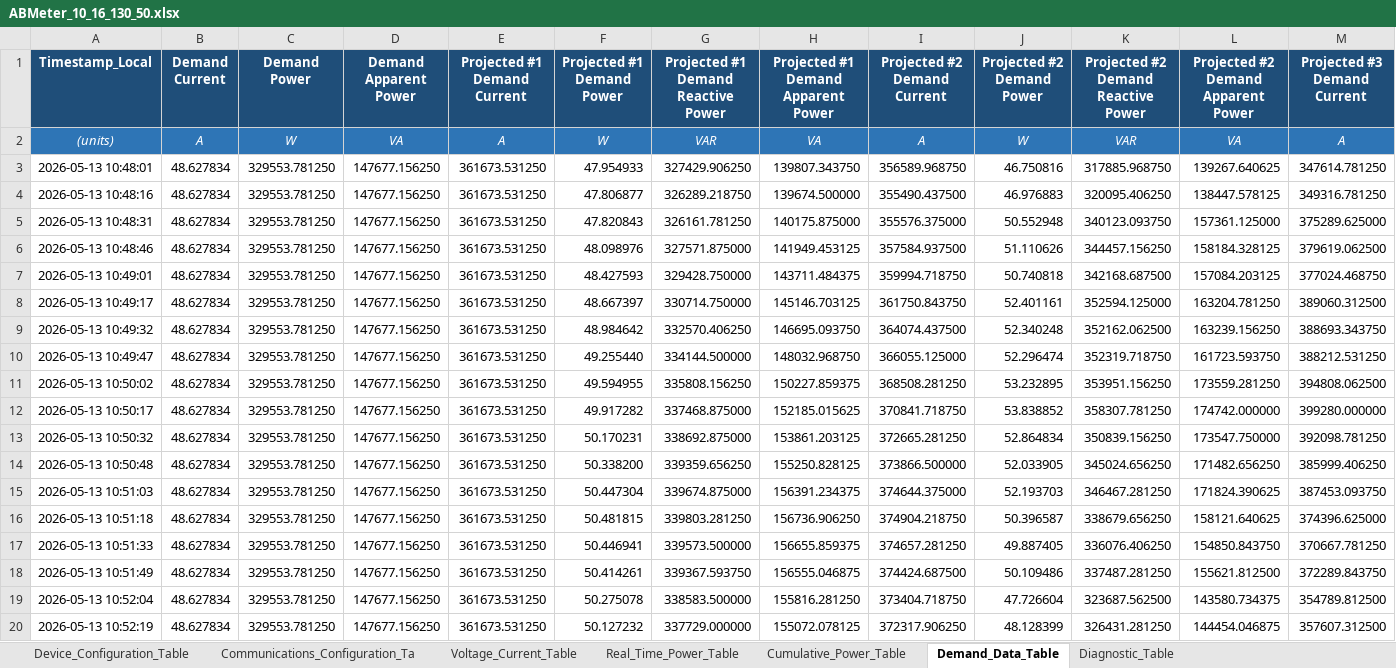
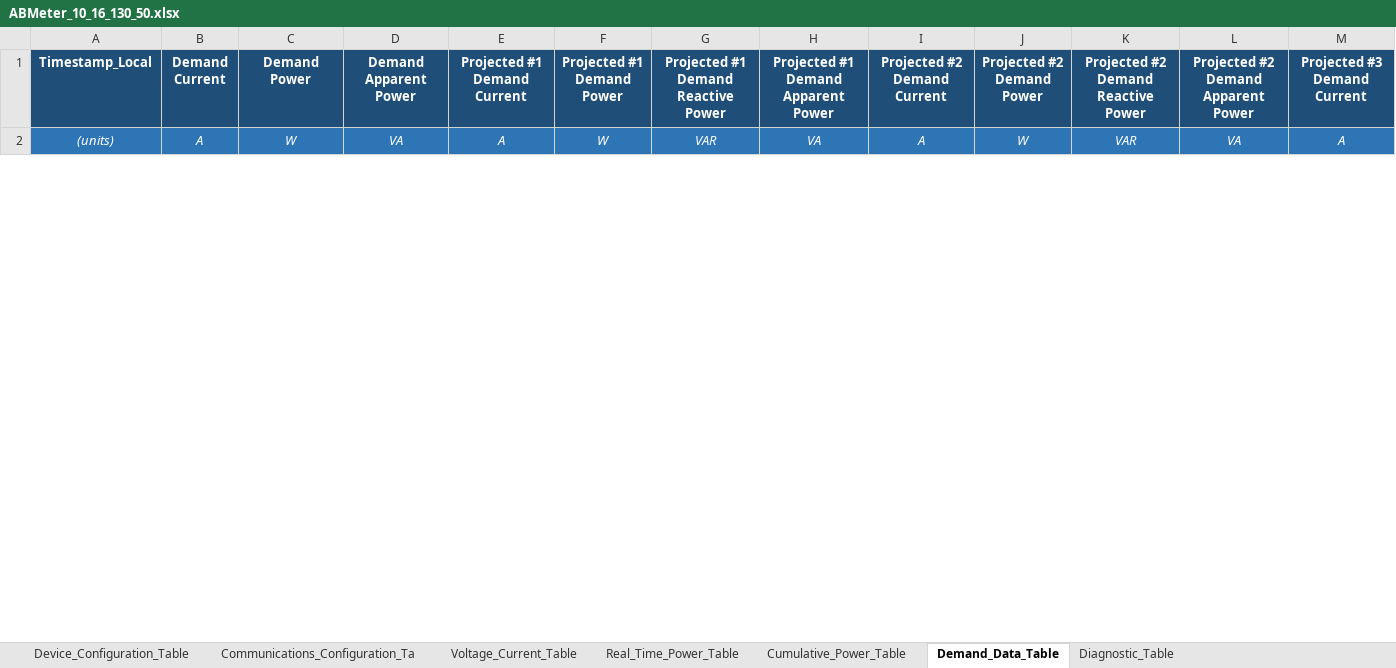
Before and after one commit to Braveheart53/GBO_Maser_Control, an Excel workbook: ab_meter_output/xlsx/ABMeter_10_16_130_50.xlsx, sheet Demand_Data_Table, drawn as a sheet; only a part is shown; values as stored, in another font and other column widths than the file's, no borders; charts and pictures not drawn; removed rows and columns are numbered as before the commit, all else as after; rows hold the shown columns only; the diff covers the shown part only; the diff names each change by its address in the sheet, - before the commit and + after, or states it on an @@ line.

```diff
--- a/ab_meter_output/xlsx/ABMeter_10_16_130_50.xlsx (sheet Demand_Data_Table)
+++ b/ab_meter_output/xlsx/ABMeter_10_16_130_50.xlsx (sheet Demand_Data_Table)
-row 3: 2026-05-13 10:48:01 | 48.627834 | 329553.781250 | 147677.156250 | 361673.531250 | 47.954933 | 327429.906250 | 139807.343750 | 356589.968750 | 46.750816 | 317885.968750 | 139267.640625 | 347614.781250
-row 4: 2026-05-13 10:48:16 | 48.627834 | 329553.781250 | 147677.156250 | 361673.531250 | 47.806877 | 326289.218750 | 139674.500000 | 355490.437500 | 46.976883 | 320095.406250 | 138447.578125 | 349316.781250
-row 5: 2026-05-13 10:48:31 | 48.627834 | 329553.781250 | 147677.156250 | 361673.531250 | 47.820843 | 326161.781250 | 140175.875000 | 355576.375000 | 50.552948 | 340123.093750 | 157361.125000 | 375289.625000
-row 6: 2026-05-13 10:48:46 | 48.627834 | 329553.781250 | 147677.156250 | 361673.531250 | 48.098976 | 327571.875000 | 141949.453125 | 357584.937500 | 51.110626 | 344457.156250 | 158184.328125 | 379619.062500
-row 7: 2026-05-13 10:49:01 | 48.627834 | 329553.781250 | 147677.156250 | 361673.531250 | 48.427593 | 329428.750000 | 143711.484375 | 359994.718750 | 50.740818 | 342168.687500 | 157084.203125 | 377024.468750
-row 8: 2026-05-13 10:49:17 | 48.627834 | 329553.781250 | 147677.156250 | 361673.531250 | 48.667397 | 330714.750000 | 145146.703125 | 361750.843750 | 52.401161 | 352594.125000 | 163204.781250 | 389060.312500
-row 9: 2026-05-13 10:49:32 | 48.627834 | 329553.781250 | 147677.156250 | 361673.531250 | 48.984642 | 332570.406250 | 146695.093750 | 364074.437500 | 52.340248 | 352162.062500 | 163239.156250 | 388693.343750
-row 10: 2026-05-13 10:49:47 | 48.627834 | 329553.781250 | 147677.156250 | 361673.531250 | 49.255440 | 334144.500000 | 148032.968750 | 366055.125000 | 52.296474 | 352319.718750 | 161723.593750 | 388212.531250
-row 11: 2026-05-13 10:50:02 | 48.627834 | 329553.781250 | 147677.156250 | 361673.531250 | 49.594955 | 335808.156250 | 150227.859375 | 368508.281250 | 53.232895 | 353951.156250 | 173559.281250 | 394808.062500
-row 12: 2026-05-13 10:50:17 | 48.627834 | 329553.781250 | 147677.156250 | 361673.531250 | 49.917282 | 337468.875000 | 152185.015625 | 370841.718750 | 53.838852 | 358307.781250 | 174742.000000 | 399280.000000
-row 13: 2026-05-13 10:50:32 | 48.627834 | 329553.781250 | 147677.156250 | 361673.531250 | 50.170231 | 338692.875000 | 153861.203125 | 372665.281250 | 52.864834 | 350839.156250 | 173547.750000 | 392098.781250
-row 14: 2026-05-13 10:50:48 | 48.627834 | 329553.781250 | 147677.156250 | 361673.531250 | 50.338200 | 339359.656250 | 155250.828125 | 373866.500000 | 52.033905 | 345024.656250 | 171482.656250 | 385999.406250
-row 15: 2026-05-13 10:51:03 | 48.627834 | 329553.781250 | 147677.156250 | 361673.531250 | 50.447304 | 339674.875000 | 156391.234375 | 374644.375000 | 52.193703 | 346467.281250 | 171824.390625 | 387453.093750
-row 16: 2026-05-13 10:51:18 | 48.627834 | 329553.781250 | 147677.156250 | 361673.531250 | 50.481815 | 339803.281250 | 156736.906250 | 374904.218750 | 50.396587 | 338679.656250 | 158121.640625 | 374396.625000
-row 17: 2026-05-13 10:51:33 | 48.627834 | 329553.781250 | 147677.156250 | 361673.531250 | 50.446941 | 339573.500000 | 156655.859375 | 374657.281250 | 49.887405 | 336076.406250 | 154850.843750 | 370667.781250
-row 18: 2026-05-13 10:51:49 | 48.627834 | 329553.781250 | 147677.156250 | 361673.531250 | 50.414261 | 339367.593750 | 156555.046875 | 374424.687500 | 50.109486 | 337487.281250 | 155621.812500 | 372289.843750
-row 19: 2026-05-13 10:52:04 | 48.627834 | 329553.781250 | 147677.156250 | 361673.531250 | 50.275078 | 338583.500000 | 155816.281250 | 373404.718750 | 47.726604 | 323687.562500 | 143580.734375 | 354789.812500
-row 20: 2026-05-13 10:52:19 | 48.627834 | 329553.781250 | 147677.156250 | 361673.531250 | 50.127232 | 337729.000000 | 155072.078125 | 372317.906250 | 48.128399 | 326431.281250 | 144454.046875 | 357607.312500
```
Also changed, not shown: 2 added rows and 83 removed rows elsewhere in this sheet, sheet Diagnostic_Table, sheet Diagnostic_Table_Extended, sheet Device_Configuration_Table, sheet Power_Snapshot_Log_Table, sheet Voltage_Current_Snapshot_Log_Ta, sheet Real_Time_Power_Table, 4 more sheets, charts or pictures, ab_meter_output/xlsx/ABMeter_10_16_130_51.xlsx, 4 other files.
